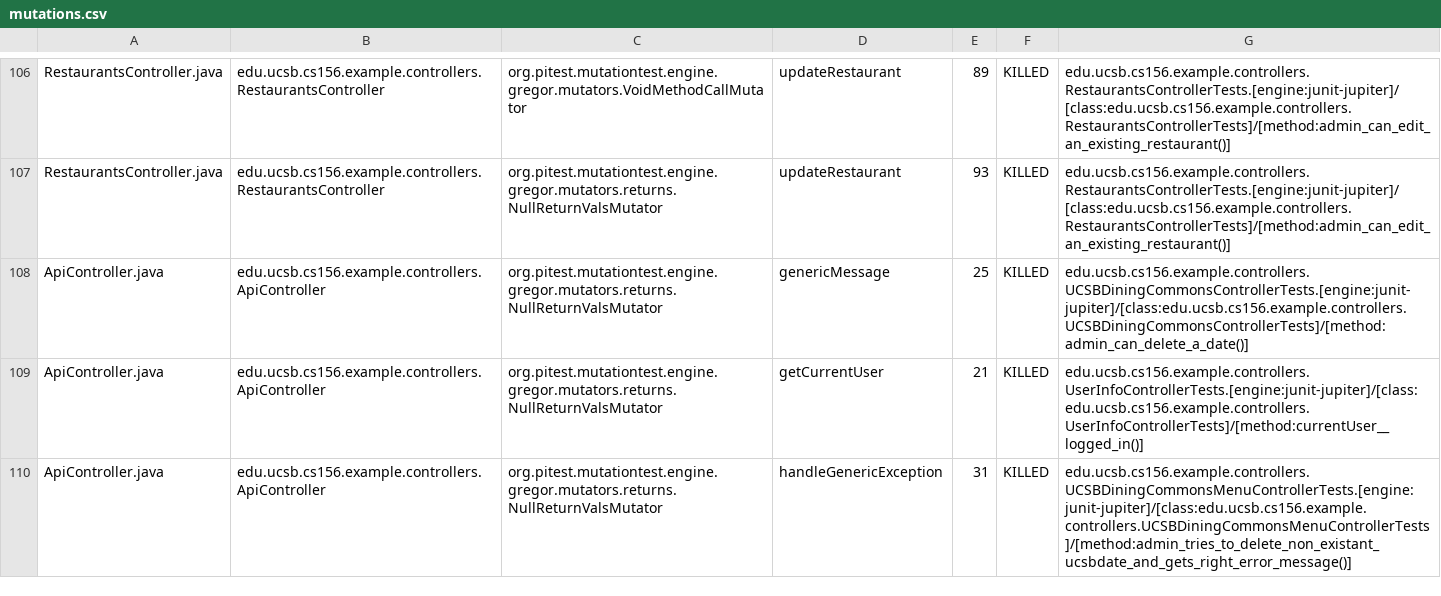
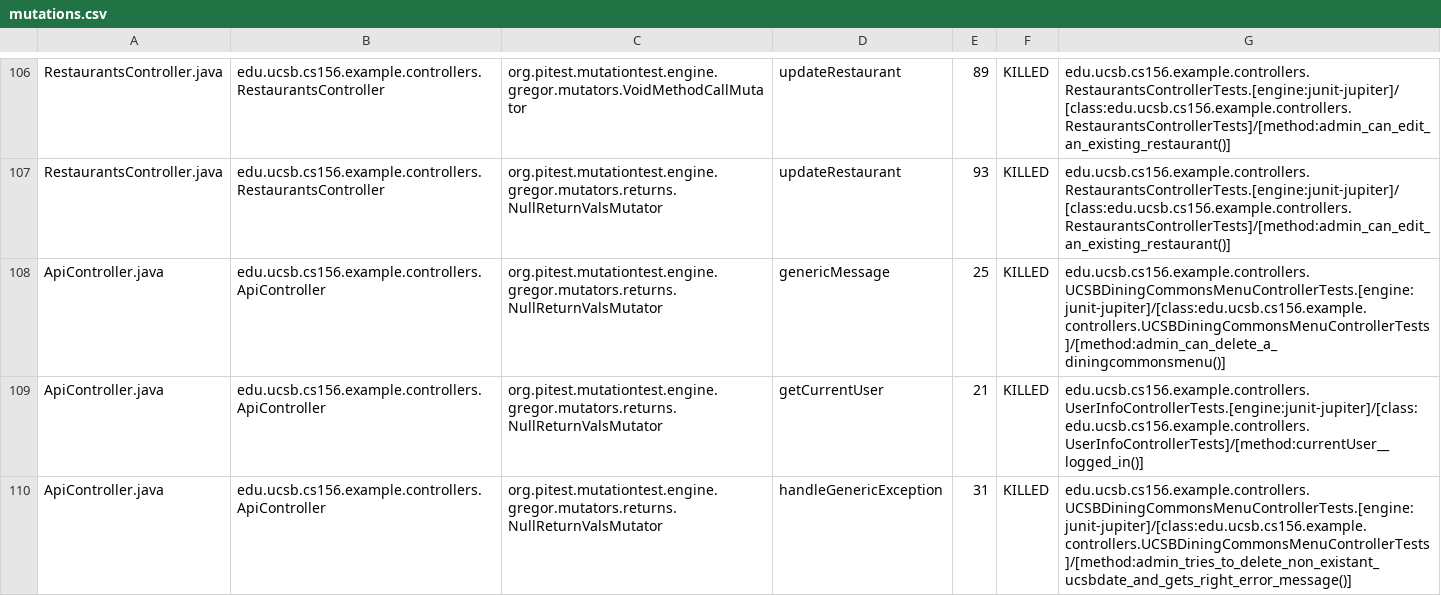
Before and after one commit to ucsb-cs156-m23/team03-m23-10am-3, a CSV file: prs/71/pitest/mutations.csv, drawn as a sheet; only a part is shown, gaps mark what is left out.

Commit message:
Deploying to gh-pages from @ ucsb-cs156-m23/team03-m23-10am-3@8bf24cfc3f905b9ea991e030212f30de5e2504e2 🚀

```diff
--- a/prs/71/pitest/mutations.csv
+++ b/prs/71/pitest/mutations.csv
@@ -107,3 +107,3 @@ RestaurantsController.java,edu.ucsb.cs156.example.controllers.RestaurantsControl
 RestaurantsController.java,edu.ucsb.cs156.example.controllers.RestaurantsController,org.pitest.mutationtest.engine.gregor.mutators.returns.NullReturnValsMutator,updateRestaurant,93,KILLED,edu.ucsb.cs156.example.controllers.RestaurantsControllerTests.[engine:junit-jupiter]/[class:edu.ucsb.cs156.example.controllers.RestaurantsControllerTests]/[method:admin_can_edit_an_existing_restaurant()]
-ApiController.java,edu.ucsb.cs156.example.controllers.ApiController,org.pitest.mutationtest.engine.gregor.mutators.returns.NullReturnValsMutator,genericMessage,25,KILLED,edu.ucsb.cs156.example.controllers.UCSBDiningCommonsControllerTests.[engine:junit-jupiter]/[class:edu.ucsb.cs156.example.controllers.UCSBDiningCommonsControllerTests]/[method:admin_can_delete_a_date()]
+ApiController.java,edu.ucsb.cs156.example.controllers.ApiController,org.pitest.mutationtest.engine.gregor.mutators.returns.NullReturnValsMutator,genericMessage,25,KILLED,edu.ucsb.cs156.example.controllers.UCSBDiningCommonsMenuControllerTests.[engine:junit-jupiter]/[class:edu.ucsb.cs156.example.controllers.UCSBDiningCommonsMenuControllerTests]/[method:admin_can_delete_a_diningcommonsmenu()]
 ApiController.java,edu.ucsb.cs156.example.controllers.ApiController,org.pitest.mutationtest.engine.gregor.mutators.returns.NullReturnValsMutator,getCurrentUser,21,KILLED,edu.ucsb.cs156.example.controllers.UserInfoControllerTests.[engine:junit-jupiter]/[class:edu.ucsb.cs156.example.controllers.UserInfoControllerTests]/[method:currentUser__logged_in()]
```
Also changed, not shown: 15 other files.
